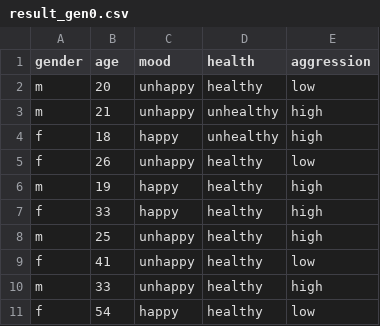
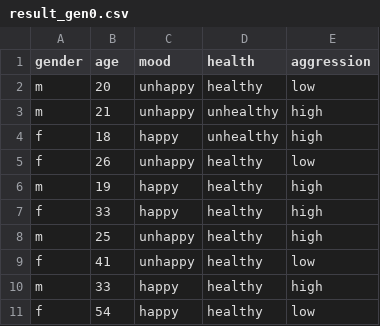
Before and after one commit to aruraghuvanshi/Demography-Experiment, a CSV file: result_gen0.csv, drawn as a sheet.

Commit message:
modified resultgen0 and driver

```diff
--- a/result_gen0.csv
+++ b/result_gen0.csv
@@ -9,3 +9,3 @@ m,25,unhappy,healthy,high
 f,41,unhappy,healthy,low
-m,33,unhappy,healthy,high
+m,33,happy,healthy,high
 f,54,happy,healthy,low
```
Also changed, not shown: 1 other file.
